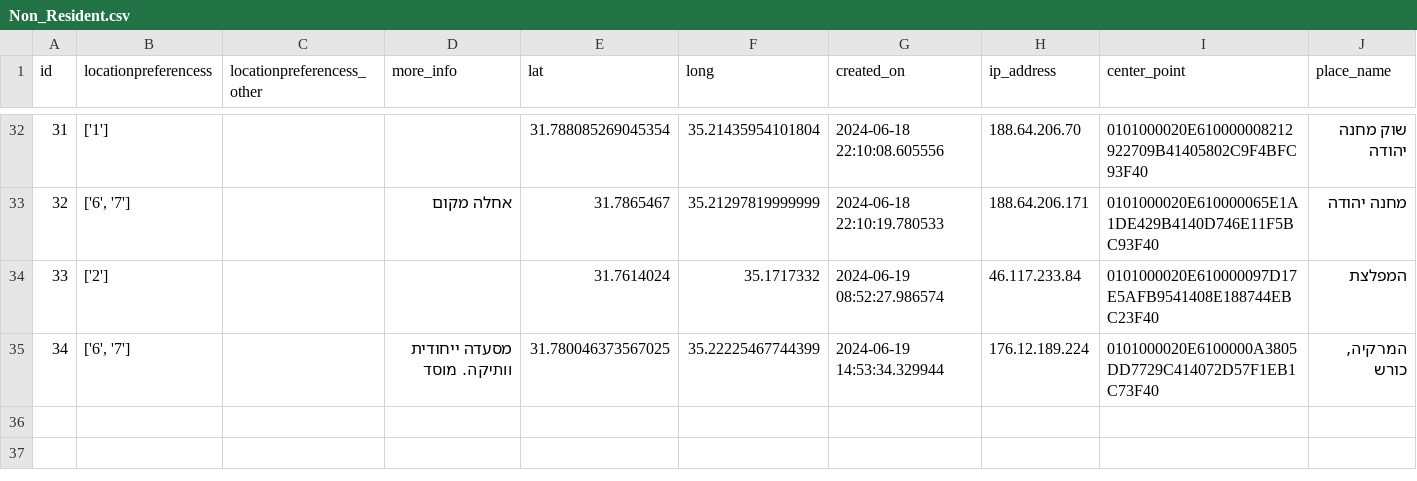
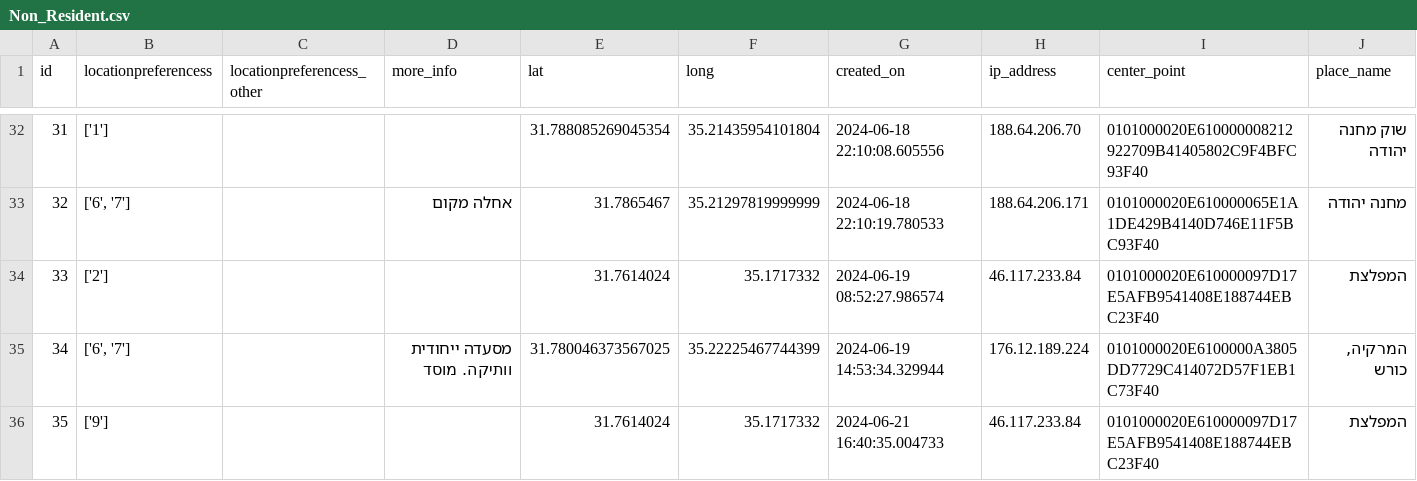
Before and after one commit to eyalc89/JRPreservation, a CSV file: Non_Resident.csv, drawn as a sheet; only a part is shown, gaps mark what is left out.

Commit message:
Add CSV file

```diff
--- a/Non_Resident.csv
+++ b/Non_Resident.csv
@@ -35 +35,2 @@ id,locationpreferencess,locationpreferencess_other,more_info,lat,long,created_on
 34,"['6', '7']",,מסעדה ייחודית וותיקה. מוסד,31.780046373567025,35.22225467744399,2024-06-19 14:53:34.329944,176.12.189.224,0101000020E6100000A3805DD7729C414072D57F1EB1C73F40,"המרקיה, כורש "
+35,['9'],,,31.7614024,35.1717332,2024-06-21 16:40:35.004733,46.117.233.84,0101000020E610000097D17E5AFB9541408E188744EBC23F40,המפלצת
```
